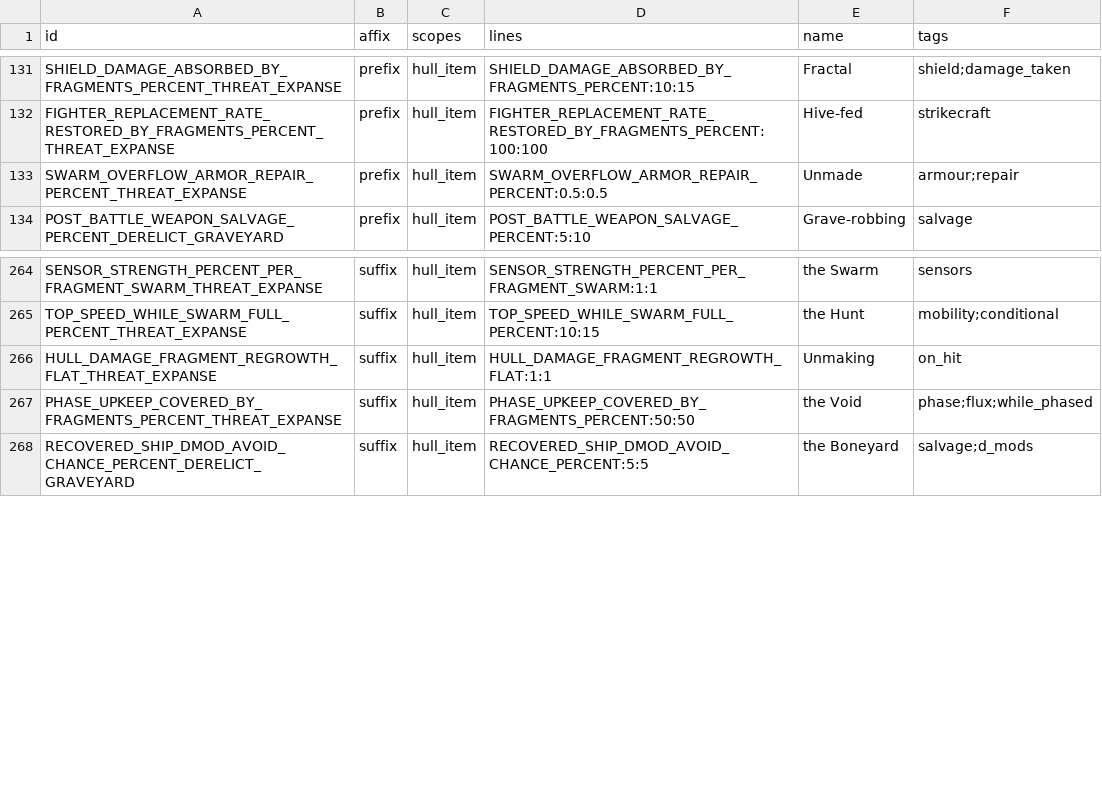
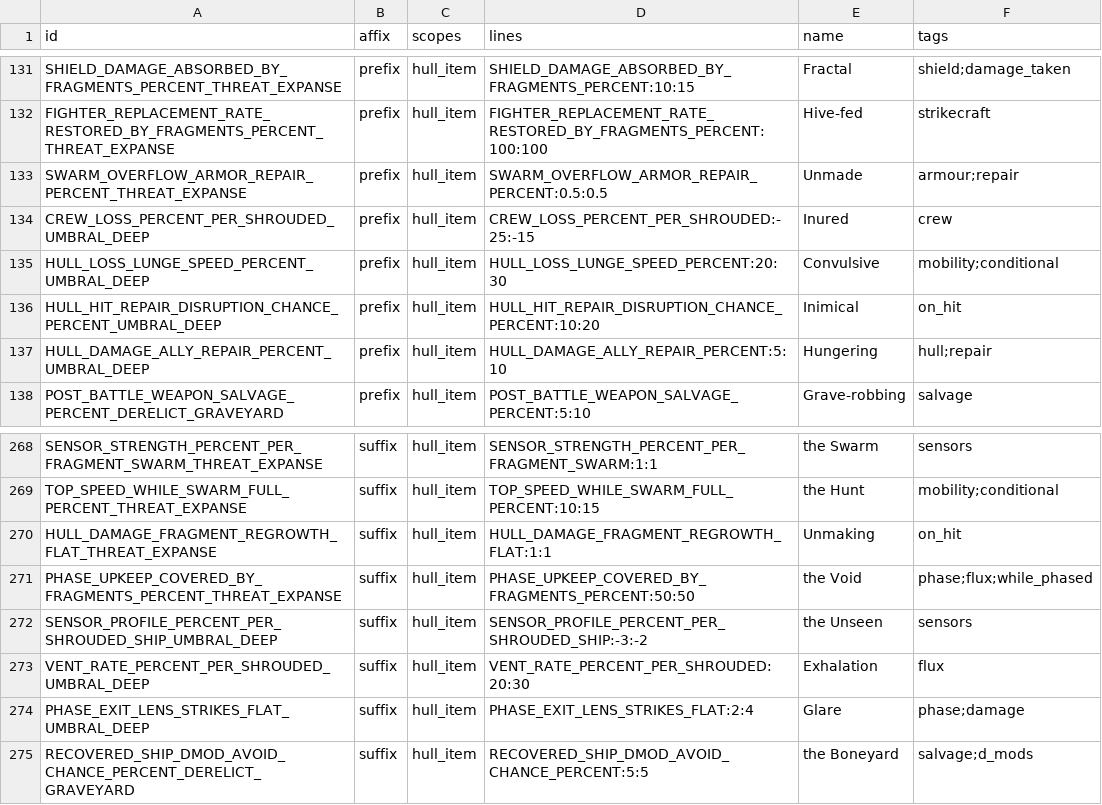
Before and after one commit to ExiledPortals/ExiledSector, a CSV file: data/config/exiledSector/item_modifiers.csv, drawn as a sheet; only a part is shown, gaps mark what is left out; the diff names each change by its address in the sheet, - before the commit and + after, or states it on an @@ line.

```diff
--- a/data/config/exiledSector/item_modifiers.csv
+++ b/data/config/exiledSector/item_modifiers.csv
+row 134: CREW_LOSS_PERCENT_PER_SHROUDED_UMBRAL_DEEP | prefix | hull_item | CREW_LOSS_PERCENT_PER_SHROUDED:-25:-15 | Inured | crew
+row 135: HULL_LOSS_LUNGE_SPEED_PERCENT_UMBRAL_DEEP | prefix | hull_item | HULL_LOSS_LUNGE_SPEED_PERCENT:20:30 | Convulsive | mobility;conditional
+row 136: HULL_HIT_REPAIR_DISRUPTION_CHANCE_PERCENT_UMBRAL_DEEP | prefix | hull_item | HULL_HIT_REPAIR_DISRUPTION_CHANCE_PERCENT:10:20 | Inimical | on_hit
+row 137: HULL_DAMAGE_ALLY_REPAIR_PERCENT_UMBRAL_DEEP | prefix | hull_item | HULL_DAMAGE_ALLY_REPAIR_PERCENT:5:10 | Hungering | hull;repair
+row 272: SENSOR_PROFILE_PERCENT_PER_SHROUDED_SHIP_UMBRAL_DEEP | suffix | hull_item | SENSOR_PROFILE_PERCENT_PER_SHROUDED_SHIP:-3:-2 | the Unseen | sensors
+row 273: VENT_RATE_PERCENT_PER_SHROUDED_UMBRAL_DEEP | suffix | hull_item | VENT_RATE_PERCENT_PER_SHROUDED:20:30 | Exhalation | flux
+row 274: PHASE_EXIT_LENS_STRIKES_FLAT_UMBRAL_DEEP | suffix | hull_item | PHASE_EXIT_LENS_STRIKES_FLAT:2:4 | Glare | phase;damage
```
Also changed, not shown: data/config/exiledSector/biome_modifiers.csv, 32 other files.
